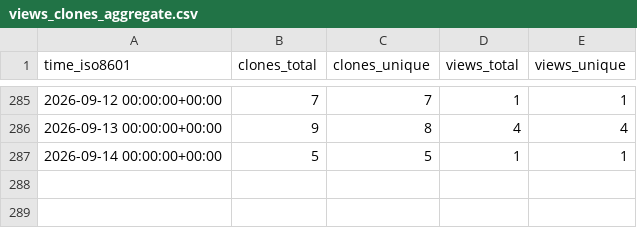
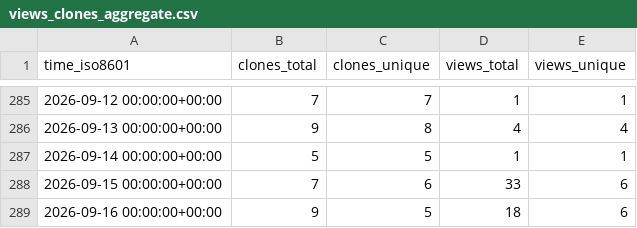
Before and after one commit to llnl/zero-rk, a CSV file: llnl/zero-rk/ghrs-data/views_clones_aggregate.csv, drawn as a sheet; only a part is shown, gaps mark what is left out; the diff names each change by its address in the sheet, - before the commit and + after, or states it on an @@ line.

```diff
--- a/llnl/zero-rk/ghrs-data/views_clones_aggregate.csv
+++ b/llnl/zero-rk/ghrs-data/views_clones_aggregate.csv
+row 288: 2026-09-15 00:00:00+00:00 | 7 | 6 | 33 | 6
+row 289: 2026-09-16 00:00:00+00:00 | 9 | 5 | 18 | 6
```
Also changed, not shown: 1 other file.
